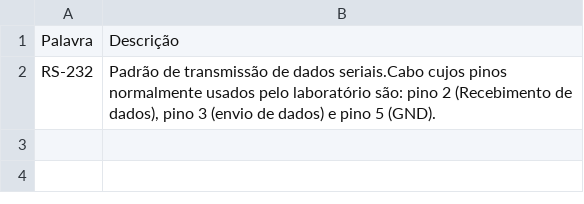
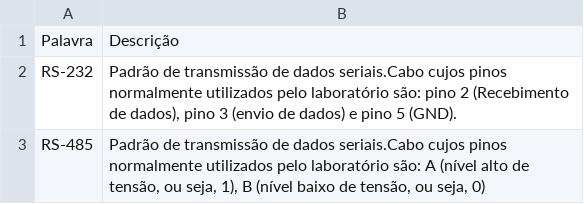
Before and after one commit to LABELO-VSW/driversLicense, a CSV file: Equipamentos.csv, drawn as a sheet.

Commit message:
Update Equipamentos.csv

```diff
--- a/Equipamentos.csv
+++ b/Equipamentos.csv
@@ -1,2 +1,3 @@
 Palavra;Descrição
-RS-232;Padrão de transmissão de dados seriais.Cabo cujos pinos normalmente usados pelo laboratório são: pino 2 (Recebimento de dados), pino 3 (envio de dados) e pino 5 (GND).
+RS-232;Padrão de transmissão de dados seriais.Cabo cujos pinos normalmente utilizados pelo laboratório são: pino 2 (Recebimento de dados), pino 3 (envio de dados) e pino 5 (GND).
+RS-485;Padrão de transmissão de dados seriais.Cabo cujos pinos normalmente utilizados pelo laboratório são: A (nível alto de tensão, ou seja, 1), B (nível baixo de tensão, ou seja, 0)
```
